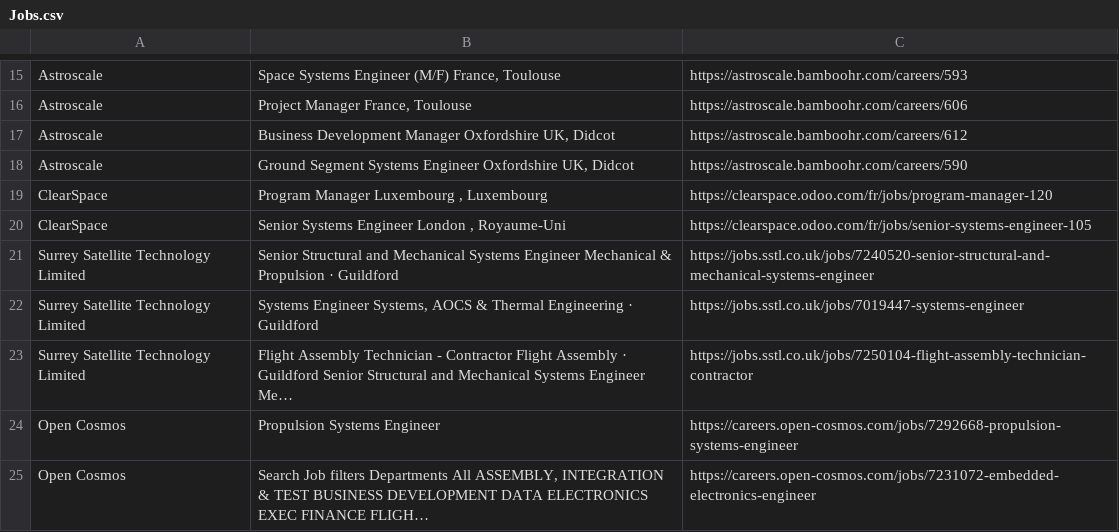
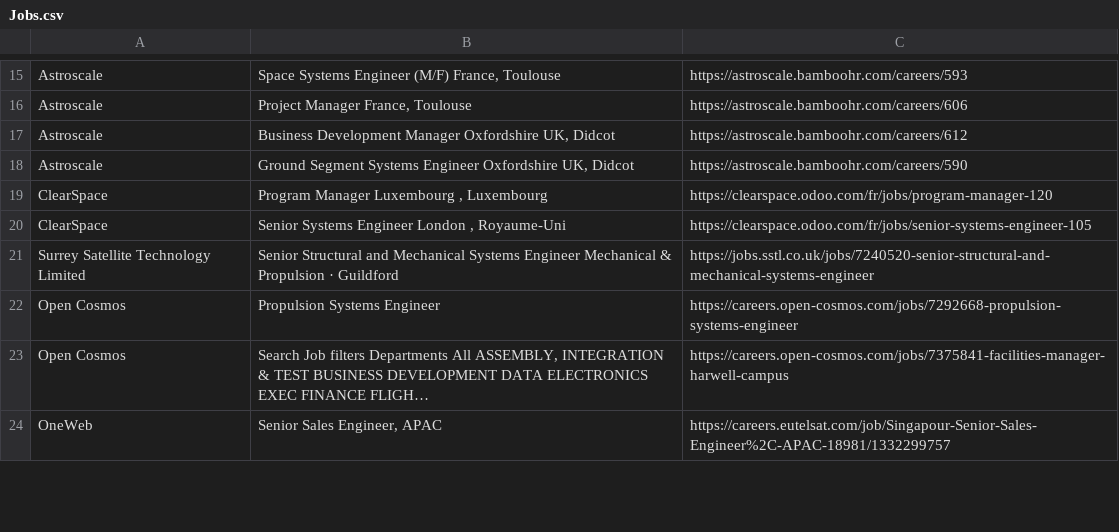
Before and after one commit to gourav1511/newspace-jobs, a CSV file: scraper/Jobs.csv, drawn as a sheet; only a part is shown, gaps mark what is left out; the diff covers the shown part only.

```diff
--- a/scraper/Jobs.csv
+++ b/scraper/Jobs.csv
@@ -21,5 +21,4 @@ ClearSpace,"Senior Systems Engineer London , Royaume-Uni",https://clearspace.odo
 Surrey Satellite Technology Limited,Senior Structural and Mechanical Systems Engineer Mechanical & Propulsion · Guildford,https://jobs.sstl.co.uk/jobs/7240520-senior-structural-and-mechanical-systems-engineer
-Surrey Satellite Technology Limited,"Systems Engineer Systems, AOCS & Thermal Engineering · Guildford",https://jobs.sstl.co.uk/jobs/7019447-systems-engineer
-Surrey Satellite Technology Limited,Flight Assembly Technician - Contractor Flight Assembly · Guildford Senior Structural and Mechanical Systems Engineer Me…,https://jobs.sstl.co.uk/jobs/7250104-flight-assembly-technician-contractor
 Open Cosmos,Propulsion Systems Engineer,https://careers.open-cosmos.com/jobs/7292668-propulsion-systems-engineer
-Open Cosmos,"Search Job filters Departments All ASSEMBLY, INTEGRATION & TEST BUSINESS DEVELOPMENT DATA ELECTRONICS EXEC FINANCE FLIGH…",https://careers.open-cosmos.com/jobs/7231072-embedded-electronics-engineer
+Open Cosmos,"Search Job filters Departments All ASSEMBLY, INTEGRATION & TEST BUSINESS DEVELOPMENT DATA ELECTRONICS EXEC FINANCE FLIGH…",https://careers.open-cosmos.com/jobs/7375841-facilities-manager-harwell-campus
+OneWeb,"Senior Sales Engineer, APAC",https://careers.eutelsat.com/job/Singapour-Senior-Sales-Engineer%2C-APAC-18981/1332299757
```
Also changed, not shown: 6 added rows, 2 removed rows, 2 moved rows and 6 edited cells elsewhere in this file.
